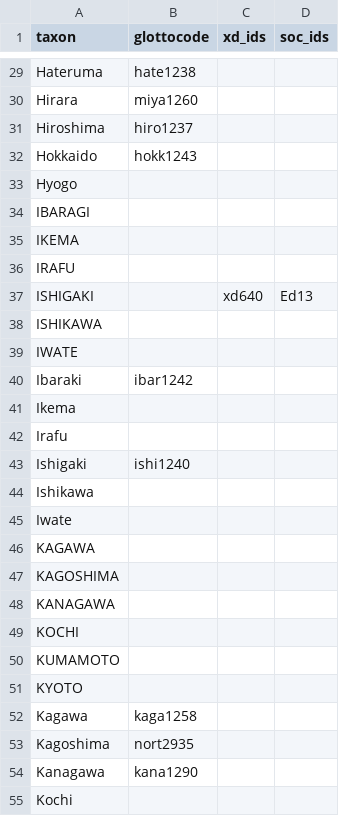
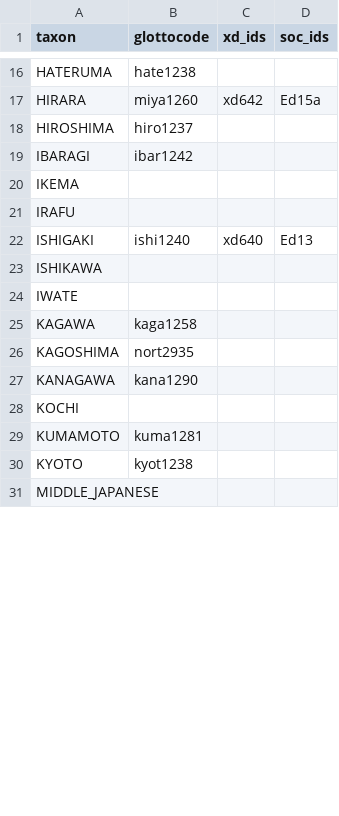
Before and after one commit to D-PLACE/dplace-data, a CSV file: phylogenies/lee_and_hasegawa2011/taxa.csv, drawn as a sheet; only a part is shown, gaps mark what is left out; the shorter side is filled out with more unchanged rows; removed rows and columns are numbered as before the commit, all else as after; the diff covers the shown part only; the diff names each change by its address in the sheet, - before the commit and + after, or states it on an @@ line.

```diff
--- a/phylogenies/lee_and_hasegawa2011/taxa.csv
+++ b/phylogenies/lee_and_hasegawa2011/taxa.csv
-A16 (taxon): Hateruma
+A16 (taxon): HATERUMA
-row 30: Hirara | miya1260
+row 17: HIRARA | miya1260 | xd642 | Ed15a
-A18 (taxon): Hiroshima
+A18 (taxon): HIROSHIMA
-row 32: Hokkaido | hokk1243
-row 33: Hyogo
-B19 (glottocode): (empty)
+B19 (glottocode): ibar1242
-B22 (glottocode): (empty)
+B22 (glottocode): ishi1240
-row 40: Ibaraki | ibar1242
-row 41: Ikema
-row 42: Irafu
-row 43: Ishigaki | ishi1240
-row 44: Ishikawa
-row 45: Iwate
-B25 (glottocode): (empty)
+B25 (glottocode): kaga1258
-B26 (glottocode): (empty)
+B26 (glottocode): nort2935
-B27 (glottocode): (empty)
+B27 (glottocode): kana1290
-B29 (glottocode): (empty)
+B29 (glottocode): kuma1281
-B30 (glottocode): (empty)
+B30 (glottocode): kyot1238
-row 52: Kagawa | kaga1258
-row 53: Kagoshima | nort2935
-row 54: Kanagawa | kana1290
-row 55: Kochi
```
Also changed, not shown: 46 removed rows and 35 edited cells elsewhere in this file.
